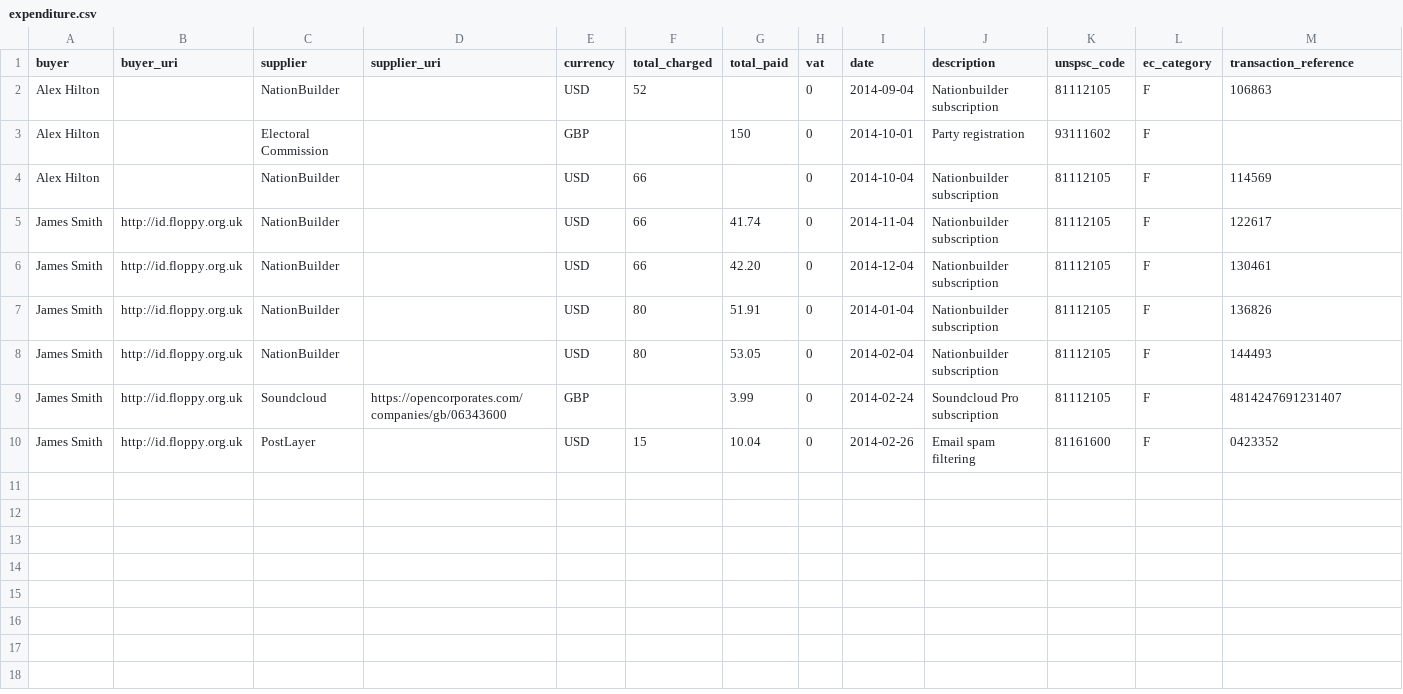
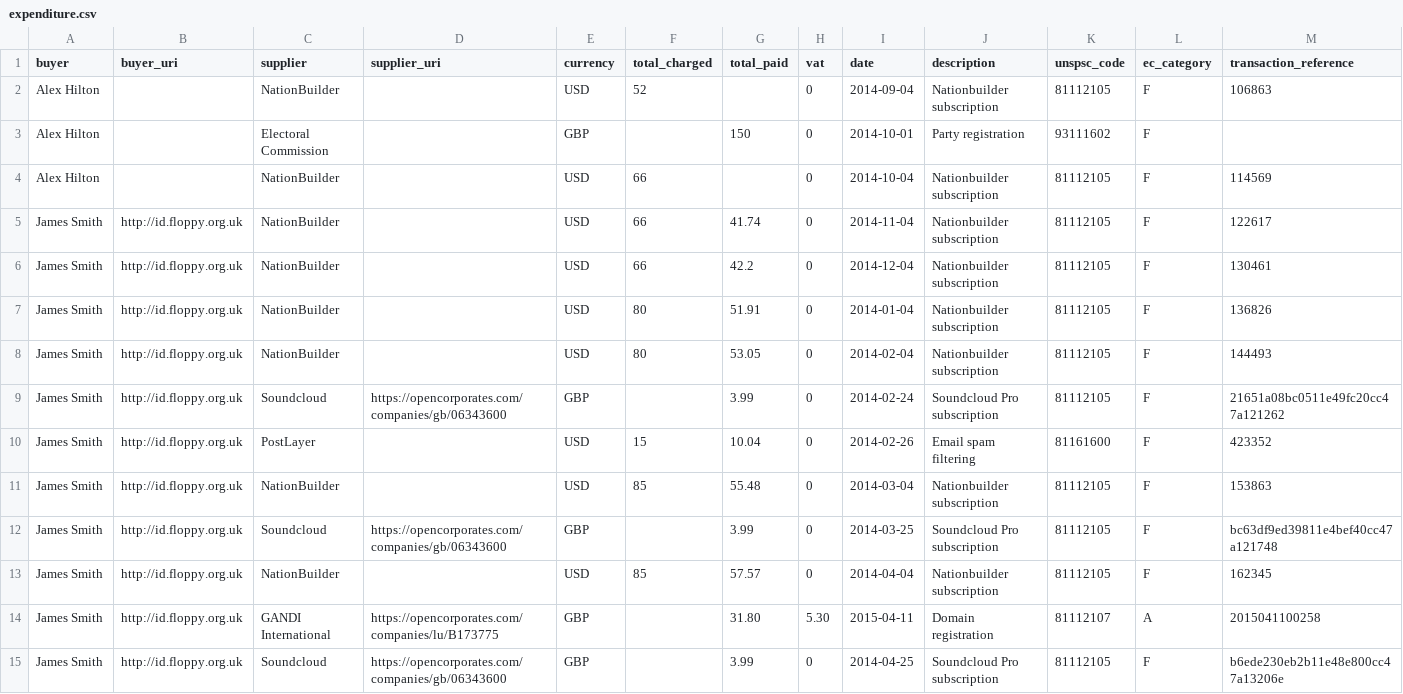
Before and after one commit to SomethingNewUK/finances, a CSV file: national/expenditure.csv, drawn as a sheet; the diff names each change by its address in the sheet, - before the commit and + after, or states it on an @@ line.

Commit message:
update expenditure

```diff
--- a/national/expenditure.csv
+++ b/national/expenditure.csv
-G6 (total_paid): 42.20
+G6 (total_paid): 42.2
-M9 (transaction_reference): 4814247691231407
+M9 (transaction_reference): 21651a08bc0511e49fc20cc47a121262
-M10 (transaction_reference): 0423352
+M10 (transaction_reference): 423352
+row 11: James Smith | http://id.floppy.org.uk | NationBuilder |  | USD | 85 | 55.48 | 0 | 2014-03-04 | Nationbuilder subscription | 81112105 | F | 153863
+row 12: James Smith | http://id.floppy.org.uk | Soundcloud | https://opencorporates.com/companies/gb/06343600 | GBP |  | 3.99 | 0 | 2014-03-25 | Soundcloud Pro subscription | 81112105 | F | bc63df9ed39811e4bef40cc47a121748
+row 13: James Smith | http://id.floppy.org.uk | NationBuilder |  | USD | 85 | 57.57 | 0 | 2014-04-04 | Nationbuilder subscription | 81112105 | F | 162345
+row 14: James Smith | http://id.floppy.org.uk | GANDI International | https://opencorporates.com/companies/lu/B173775 | GBP |  | 31.80 | 5.30 | 2015-04-11 | Domain registration | 81112107 | A | 2015041100258
+row 15: James Smith | http://id.floppy.org.uk | Soundcloud | https://opencorporates.com/companies/gb/06343600 | GBP |  | 3.99 | 0 | 2014-04-25 | Soundcloud Pro subscription | 81112105 | F | b6ede230eb2b11e48e800cc47a13206e
```
Also changed, not shown: horsham/expenditure.csv.
